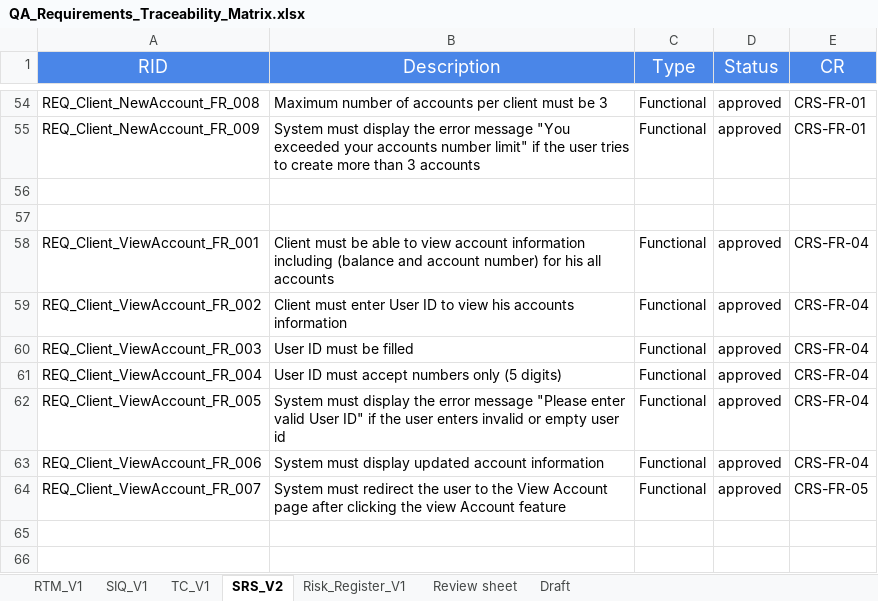
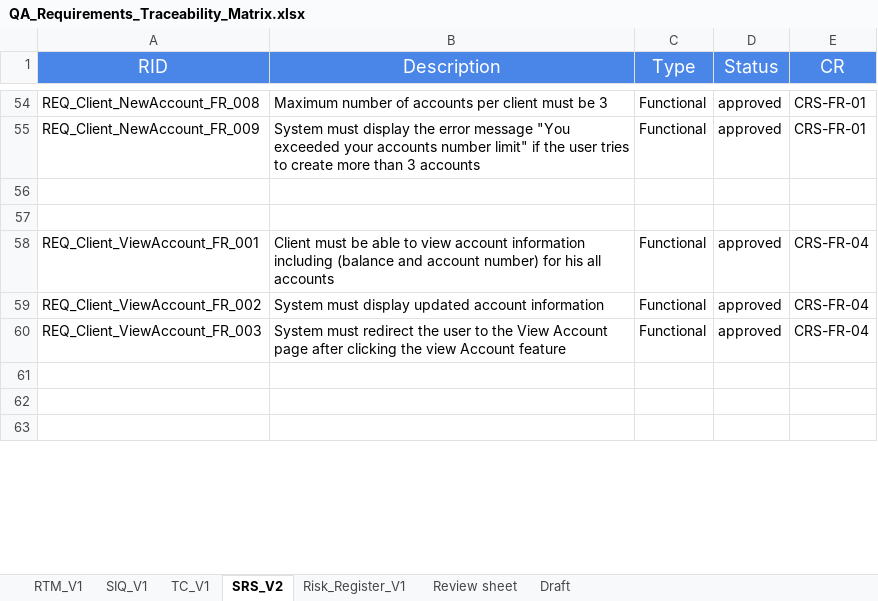
Before and after one commit to Amiramohamed12/QA_Project, an Excel workbook: 05_Testing/RTM/QA_Requirements_Traceability_Matrix.xlsx, sheet SRS_V2, drawn as a sheet; only a part is shown, gaps mark what is left out; the shorter side is filled out with more unchanged rows; values as stored, in another font and other column widths than the file's, no borders; charts and pictures not drawn; the diff names each change by its address in the sheet, - before the commit and + after, or states it on an @@ line.

```diff
--- a/05_Testing/RTM/QA_Requirements_Traceability_Matrix.xlsx (sheet SRS_V2)
+++ b/05_Testing/RTM/QA_Requirements_Traceability_Matrix.xlsx (sheet SRS_V2)
-B59 (Description): Client must enter User ID to view his accounts information
+B59 (Description): System must display updated account information
-B60 (Description): User ID must be filled
+B60 (Description): System must redirect the user to the View Account page after clicking the view Account feature
-row 61: REQ_Client_ViewAccount_FR_004 | User ID must accept numbers only (5 digits) | Functional | approved | CRS-FR-04
-row 62: REQ_Client_ViewAccount_FR_005 | System must display the error message "Please enter valid User ID" if the user enters invalid or empty user id | Functional | approved | CRS-FR-04
-row 63: REQ_Client_ViewAccount_FR_006 | System must display updated account information | Functional | approved | CRS-FR-04
-row 64: REQ_Client_ViewAccount_FR_007 | System must redirect the user to the View Account page after clicking the view Account feature | Functional | approved | CRS-FR-05
```
Also changed, not shown: sheet TC_V1, sheet SIQ_V1, sheet RTM_V1, 02_Requirements/SRS/QA_Workshop_SRS.xlsx, 05_Testing/SIQ/QA_Workshop_SIQ.xlsx.
